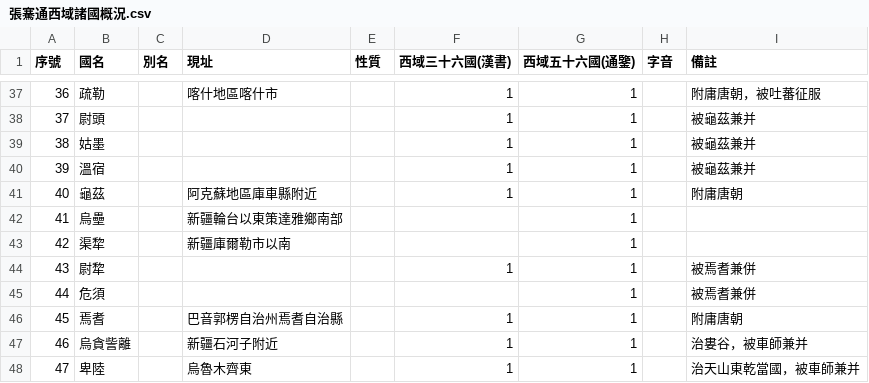
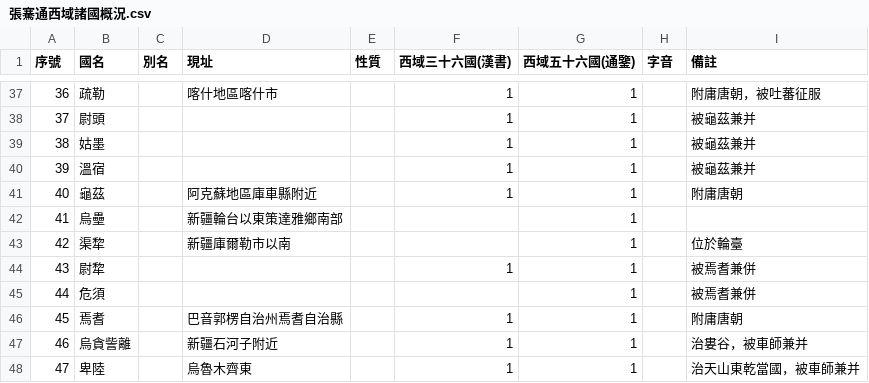
Before and after one commit to gamefang/zizhitongjian, a CSV file: 年代專項/西漢/張騫通西域諸國概況.csv, drawn as a sheet; only a part is shown, gaps mark what is left out.

```diff
--- a/年代專項/西漢/張騫通西域諸國概況.csv
+++ b/年代專項/西漢/張騫通西域諸國概況.csv
@@ -42,3 +42,3 @@
 41,烏壘,,新疆輪台以東策達雅鄉南部,,,1,,
-42,渠犂,,新疆庫爾勒市以南,,,1,,
+42,渠犂,,新疆庫爾勒市以南,,,1,,位於輪臺
 43,尉犂,,,,1,1,,被焉耆兼併
```
Also changed, not shown: 主要數據/人物總表.csv, 4 other files.
